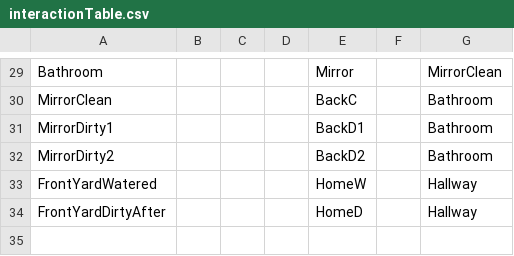
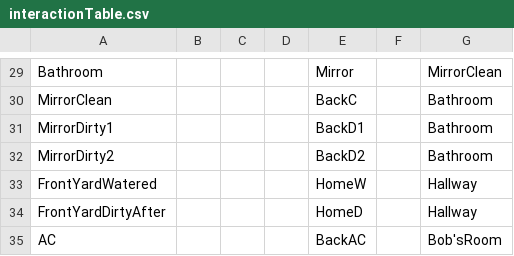
Before and after one commit to ylee73/Project2, a CSV file: data/interactionTable.csv, drawn as a sheet; only a part is shown, gaps mark what is left out; the diff names each change by its address in the sheet, - before the commit and + after, or states it on an @@ line.

```diff
--- a/data/interactionTable.csv
+++ b/data/interactionTable.csv
+row 35: AC |  |  |  | BackAC |  | Bob'sRoom
```
Also changed, not shown: data/adventureStates.csv, data/clickableLayout.csv, 3 other files.
